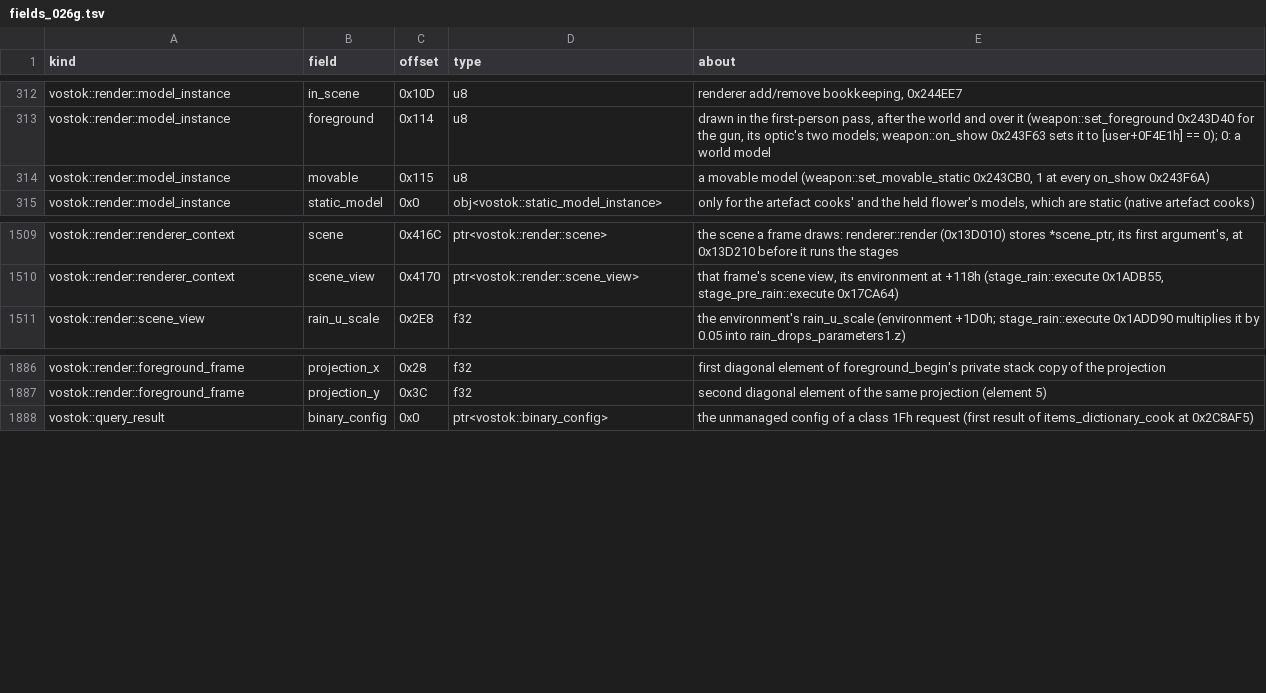
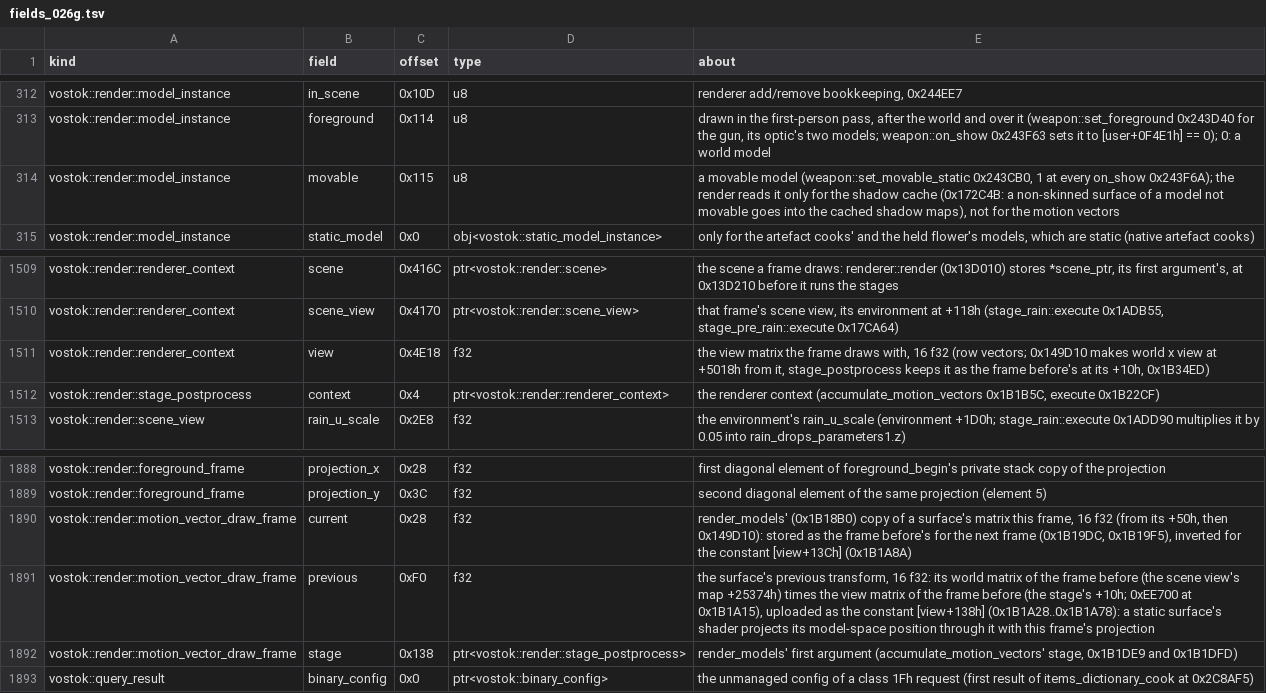
Before and after one commit to srp-survarium/skhid-srp, a TSV file: srp-026g/client-patches/fields_026g.tsv, drawn as a sheet; only a part is shown, gaps mark what is left out.

Commit message:
Patch 215: first-person optics and parts move with the view in TAA (no see-through optic)
TAA takes half of a pixel from where its motion vector points (no clamp). The gun
and hands are skinned and write no motion; 0.69d0's modules (patch 161's optics and
parts) are static models, whose written motion in first person was a share of the
view's, so turns, steps and sway drew the optic half see-through and the motion blur
smeared it. A first-person surface's previous transform is now its world and view
matrices of this frame (site motion_vectors.previous, 0x1B1A1D): a motion of 0, the
gun's. Notes: renderer-026g.md 10.1; re-kit rows for the motion-vector filter and
the octree's unmove_all.

```diff
--- a/srp-026g/client-patches/fields_026g.tsv
+++ b/srp-026g/client-patches/fields_026g.tsv
@@ -313,3 +313,3 @@ vostok::render::model_instance	in_scene	0x10D	u8	renderer add/remove bookkeeping
 vostok::render::model_instance	foreground	0x114	u8	drawn in the first-person pass, after the world and over it (weapon::set_foreground 0x243D40 for the gun, its optic's two models; weapon::on_show 0x243F63 sets it to [user+0F4E1h] == 0); 0: a world model
-vostok::render::model_instance	movable	0x115	u8	a movable model (weapon::set_movable_static 0x243CB0, 1 at every on_show 0x243F6A)
+vostok::render::model_instance	movable	0x115	u8	a movable model (weapon::set_movable_static 0x243CB0, 1 at every on_show 0x243F6A); the render reads it only for the shadow cache (0x172C4B: a non-skinned surface of a model not movable goes into the cached shadow maps), not for the motion vectors
 vostok::render::model_instance	static_model	0x0	obj<vostok::static_model_instance>	only for the artefact cooks' and the held flower's models, which are static (native artefact cooks)
@@ -1510,2 +1510,4 @@ vostok::render::renderer_context	scene	0x416C	ptr<vostok::render::scene>	the sce
 vostok::render::renderer_context	scene_view	0x4170	ptr<vostok::render::scene_view>	that frame's scene view, its environment at +118h (stage_rain::execute 0x1ADB55, stage_pre_rain::execute 0x17CA64)
+vostok::render::renderer_context	view	0x4E18	f32	the view matrix the frame draws with, 16 f32 (row vectors; 0x149D10 makes world x view at +5018h from it, stage_postprocess keeps it as the frame before's at its +10h, 0x1B34ED)
+vostok::render::stage_postprocess	context	0x4	ptr<vostok::render::renderer_context>	the renderer context (accumulate_motion_vectors 0x1B1B5C, execute 0x1B22CF)
 vostok::render::scene_view	rain_u_scale	0x2E8	f32	the environment's rain_u_scale (environment +1D0h; stage_rain::execute 0x1ADD90 multiplies it by 0.05 into rain_drops_parameters1.z)
@@ -1887,2 +1889,5 @@ vostok::render::foreground_frame	projection_x	0x28	f32	first diagonal element of
 vostok::render::foreground_frame	projection_y	0x3C	f32	second diagonal element of the same projection (element 5)
+vostok::render::motion_vector_draw_frame	current	0x28	f32	render_models' (0x1B18B0) copy of a surface's matrix this frame, 16 f32 (from its +50h, then 0x149D10): stored as the frame before's for the next frame (0x1B19DC, 0x1B19F5), inverted for the constant [view+13Ch] (0x1B1A8A)
+vostok::render::motion_vector_draw_frame	previous	0xF0	f32	the surface's previous transform, 16 f32: its world matrix of the frame before (the scene view's map +25374h) times the view matrix of the frame before (the stage's +10h; 0xEE700 at 0x1B1A15), uploaded as the constant [view+138h] (0x1B1A28..0x1B1A78): a static surface's shader projects its model-space position through it with this frame's projection
+vostok::render::motion_vector_draw_frame	stage	0x138	ptr<vostok::render::stage_postprocess>	render_models' first argument (accumulate_motion_vectors' stage, 0x1B1DE9 and 0x1B1DFD)
 vostok::query_result	binary_config	0x0	ptr<vostok::binary_config>	the unmanaged config of a class 1Fh request (first result of items_dictionary_cook at 0x2C8AF5)
```
Also changed, not shown: srp-026g/client-patches/sites_026g.tsv, tools/re-kit/v026g/abi.tsv, 11 other files.
